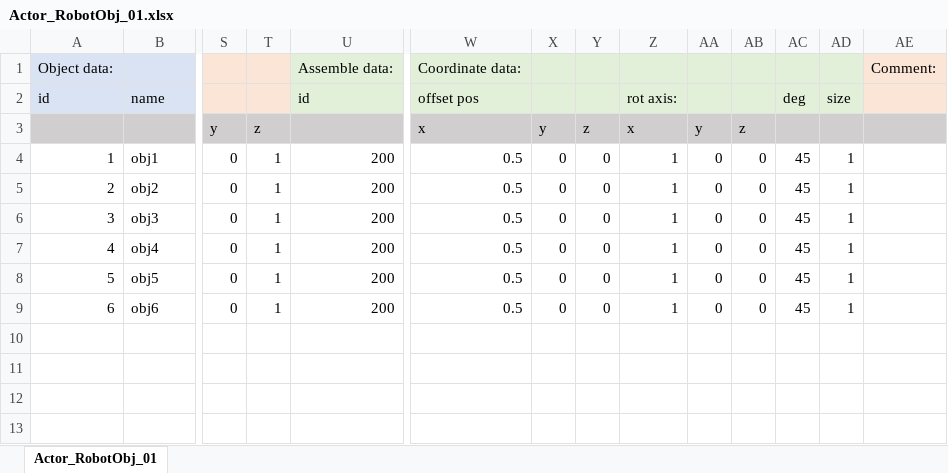
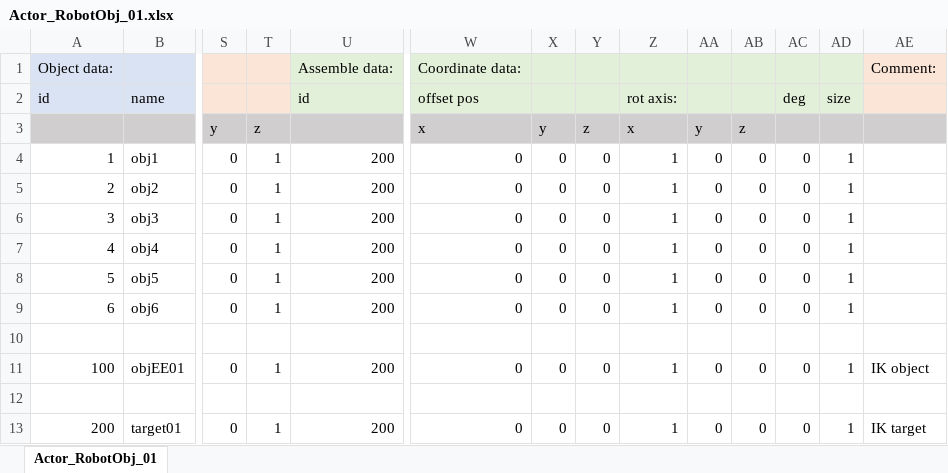
Before and after one commit to Kilimanjaro874/RobotProjectCpp, an Excel workbook: Actor_RobotObj_01.xlsx, sheet Actor_RobotObj_01, drawn as a sheet; only a part is shown, gaps mark what is left out; values as stored, in another font and other column widths than the file's, no borders; rows hold the shown columns only; the diff names each change by its address in the sheet, - before the commit and + after, or states it on an @@ line.

```diff
--- a/Actor_RobotObj_01.xlsx (sheet Actor_RobotObj_01)
+++ b/Actor_RobotObj_01.xlsx (sheet Actor_RobotObj_01)
-W4:W9: 0.5
+W4:W9: 0
-AC4:AC9: 45
+AC4:AC9: 0
+row 10: (empty)
+row 11: 100 | objEE01 | 0 | 1 | 200 | 0 | 0 | 0 | 1 | 0 | 0 | 0 | 1 | IK object
+row 12: (empty)
+row 13: 200 | target01 | 0 | 1 | 200 | 0 | 0 | 0 | 1 | 0 | 0 | 0 | 1 | IK target
```
Also changed, not shown: Actor_RobotObj_01_Ksetting.xlsx, 9 other files.
